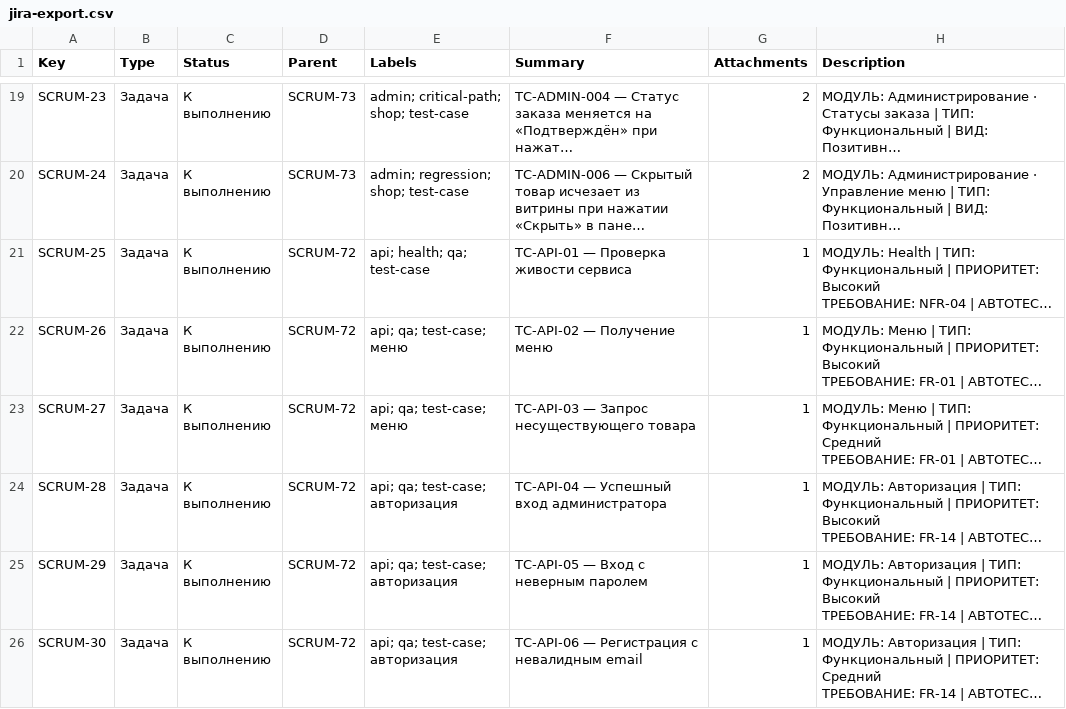
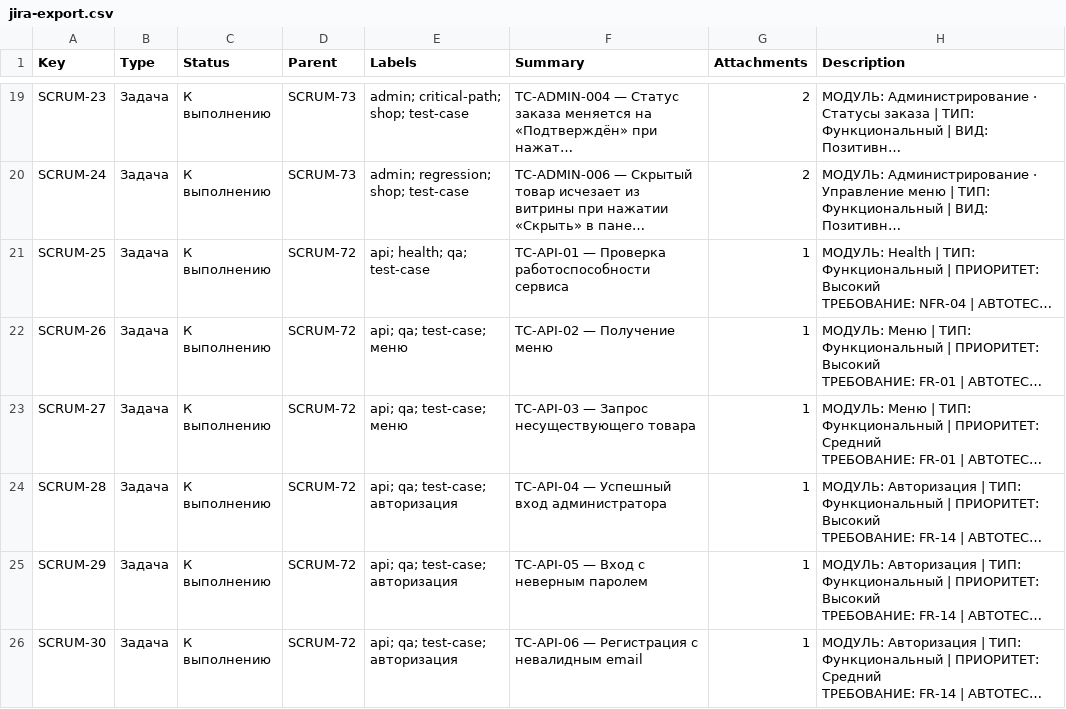
Before and after one commit to PavelKhlynovQA/shawarma-shop, a CSV file: handover/jira-export.csv, drawn as a sheet; only a part is shown, gaps mark what is left out; long unchanged cells end in …; the diff names each change by its address in the sheet, - before the commit and + after, or states it on an @@ line.

Commit message:
docs: замена формулировки «проверка живости» на «проверка работоспособности»

```diff
--- a/handover/jira-export.csv
+++ b/handover/jira-export.csv
-F21 (Summary): TC-API-01 — Проверка живости сервиса
+F21 (Summary): TC-API-01 — Проверка работоспособности сервиса
```
Also changed, not shown: qa-docs/jira/jira-import-simple.csv, qa-docs/jira/test-cases.csv, 9 other files.
